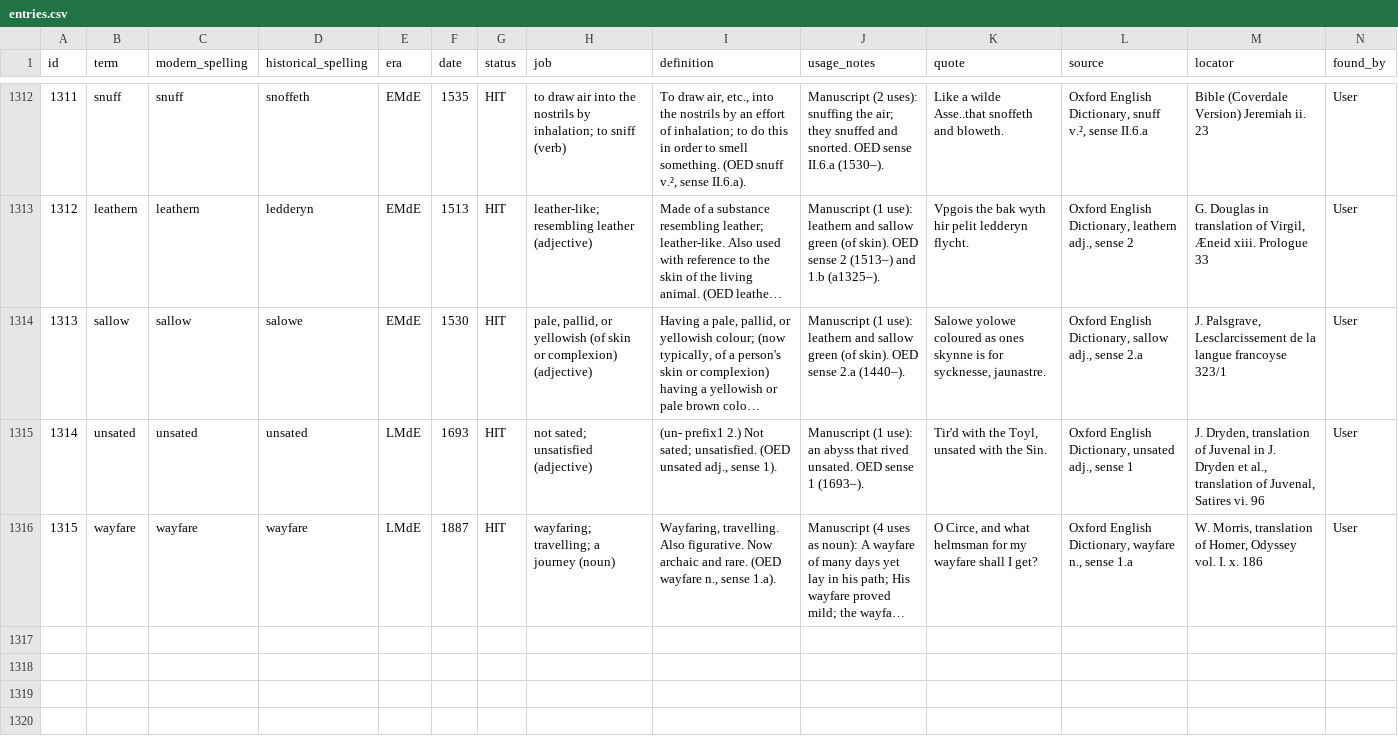
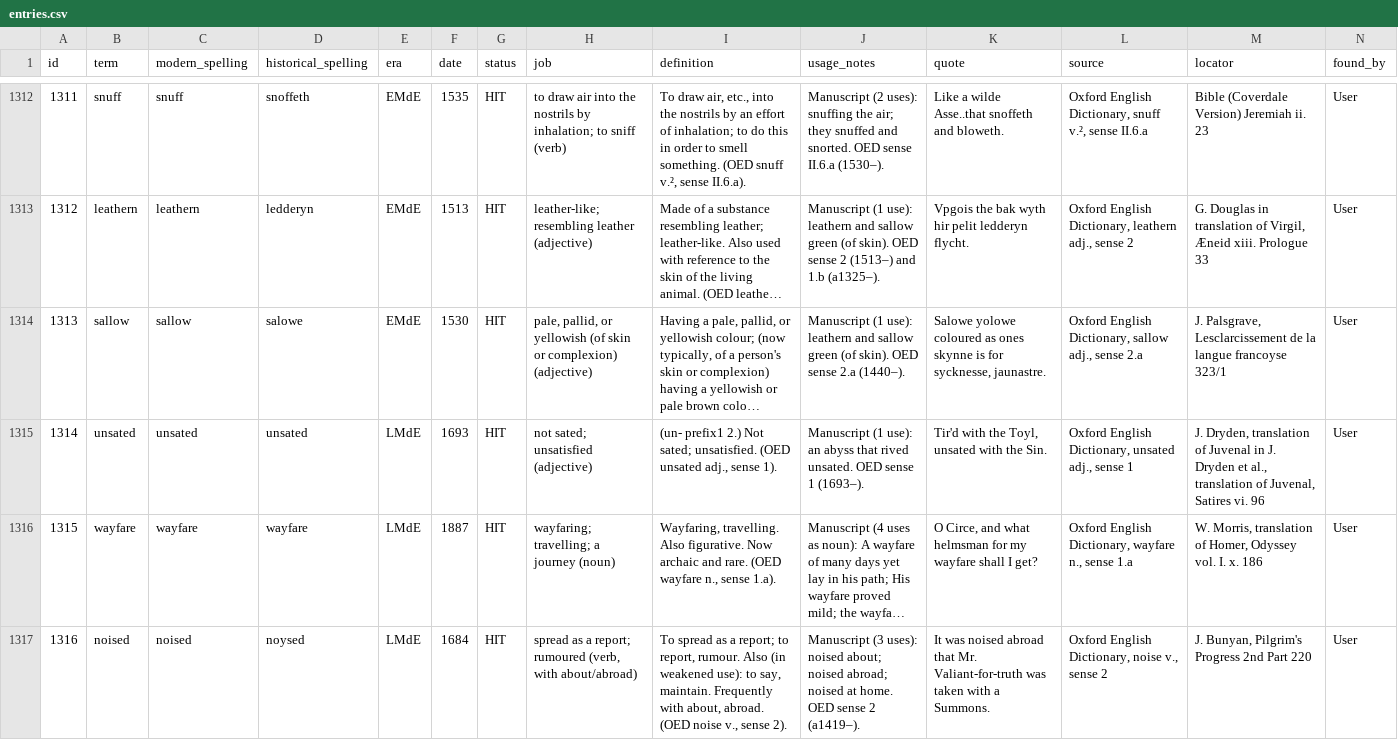
Before and after one commit to JTHensley/Oldish-Words-Study, a CSV file: entries.csv, drawn as a sheet; only a part is shown, gaps mark what is left out; long unchanged cells end in …; rows hold the shown columns only; the diff names each change by its address in the sheet, - before the commit and + after, or states it on an @@ line.

Commit message:
Add noised (tier 3) to register and HIT evidence row (1316, Bunyan).

```diff
--- a/entries.csv
+++ b/entries.csv
+row 1317: 1316 | noised | noised | noysed | LMdE | 1684 | HIT | spread as a report; rumoured (verb, with about/abroad) | To spread as a report; to report, rumour. Also (in weakened use): to say, maintain. Frequently with about, abroad. (OED noise v., sense 2). | Manuscript (3 uses): noised about; noised abroad; noised at home. OED sense 2 (a1419–). | It was noised abroad that Mr. Valiant-for-truth was taken with a Summons. | Oxford English Dictionary, noise v., sense 2 | J. Bunyan, Pilgrim's Progress 2nd Part 220 | User
```
Also changed, not shown: register.csv.
